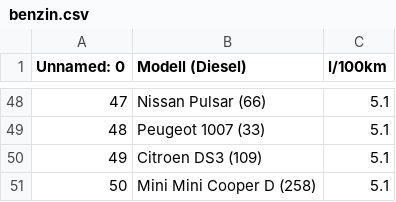
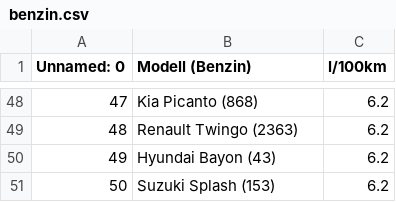
Before and after one commit to KingKefir/EVSEHH, a CSV file: data/benzin.csv, drawn as a sheet; only a part is shown, gaps mark what is left out; the diff covers the shown part only.

Commit message:
korrektur daten benzi.csv

```diff
--- a/data/benzin.csv
+++ b/data/benzin.csv
@@ -1 +1 @@
-Unnamed: 0,Modell (Diesel),l/100km
+Unnamed: 0,Modell (Benzin),l/100km
@@ -48,4 +48,4 @@ Unnamed: 0,Modell (Diesel),l/100km
-47,Nissan Pulsar (66),5.1
-48,Peugeot 1007 (33),5.1
-49,Citroen DS3 (109),5.1
-50,Mini Mini Cooper D (258),5.1
+47,Kia Picanto (868),6.2
+48,Renault Twingo (2363),6.2
+49,Hyundai Bayon (43),6.2
+50,Suzuki Splash (153),6.2
```
Also changed, not shown: 92 edited cells elsewhere in this file.
